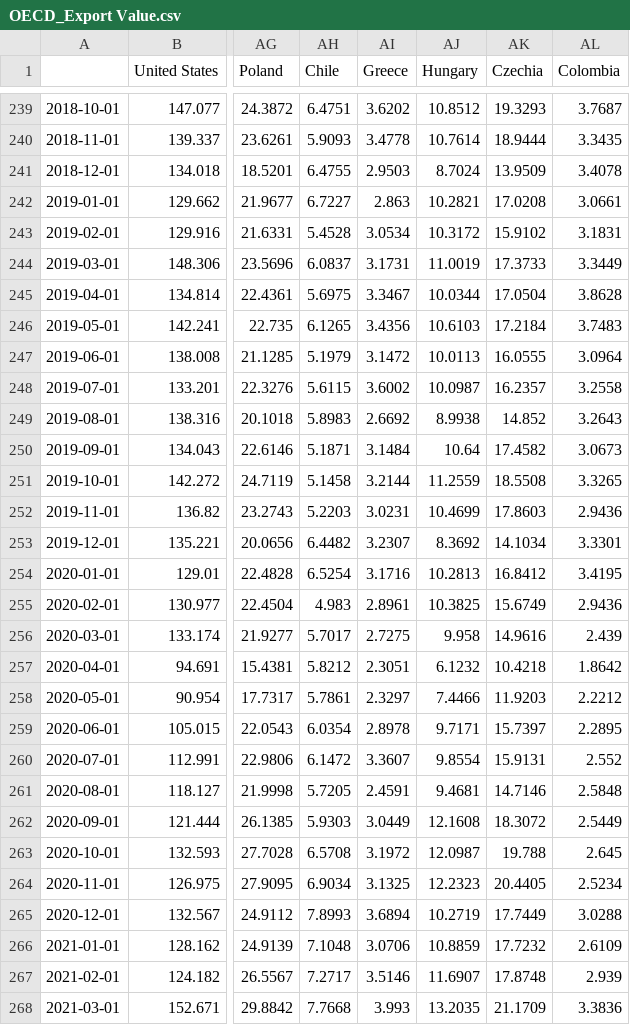
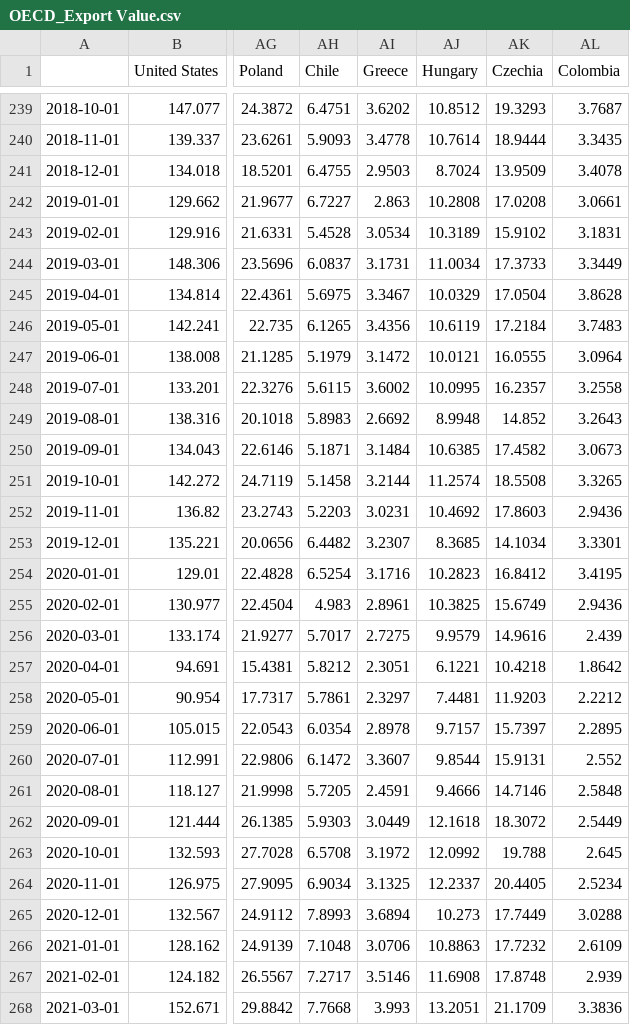
Before and after one commit to lharazin/TFM, a CSV file: Data/OECD_Stats/Indicators/OECD_Export Value.csv, drawn as a sheet; only a part is shown, gaps mark what is left out; the diff covers the shown part only; the diff names each change by its address in the sheet, - before the commit and + after, or states it on an @@ line.

```diff
--- a/Data/OECD_Stats/Indicators/OECD_Export Value.csv
+++ b/Data/OECD_Stats/Indicators/OECD_Export Value.csv
-AJ242 (Hungary): 10.2821
+AJ242 (Hungary): 10.2808
-AJ243 (Hungary): 10.3172
+AJ243 (Hungary): 10.3189
-AJ244 (Hungary): 11.0019
+AJ244 (Hungary): 11.0034
-AJ245 (Hungary): 10.0344
+AJ245 (Hungary): 10.0329
-AJ246 (Hungary): 10.6103
+AJ246 (Hungary): 10.6119
-AJ247 (Hungary): 10.0113
+AJ247 (Hungary): 10.0121
-AJ248 (Hungary): 10.0987
+AJ248 (Hungary): 10.0995
-AJ249 (Hungary): 8.9938
+AJ249 (Hungary): 8.9948
-AJ250 (Hungary): 10.64
+AJ250 (Hungary): 10.6385
-AJ251 (Hungary): 11.2559
+AJ251 (Hungary): 11.2574
-AJ252 (Hungary): 10.4699
+AJ252 (Hungary): 10.4692
-AJ253 (Hungary): 8.3692
+AJ253 (Hungary): 8.3685
-AJ254 (Hungary): 10.2813
+AJ254 (Hungary): 10.2823
-AJ256 (Hungary): 9.958
+AJ256 (Hungary): 9.9579
-AJ257 (Hungary): 6.1232
+AJ257 (Hungary): 6.1221
-AJ258 (Hungary): 7.4466
+AJ258 (Hungary): 7.4481
-AJ259 (Hungary): 9.7171
+AJ259 (Hungary): 9.7157
-AJ260 (Hungary): 9.8554
+AJ260 (Hungary): 9.8544
-AJ261 (Hungary): 9.4681
+AJ261 (Hungary): 9.4666
-AJ262 (Hungary): 12.1608
+AJ262 (Hungary): 12.1618
-AJ263 (Hungary): 12.0987
+AJ263 (Hungary): 12.0992
-AJ264 (Hungary): 12.2323
+AJ264 (Hungary): 12.2337
-AJ265 (Hungary): 10.2719
+AJ265 (Hungary): 10.273
-AJ266 (Hungary): 10.8859
+AJ266 (Hungary): 10.8863
-AJ267 (Hungary): 11.6907
+AJ267 (Hungary): 11.6908
-AJ268 (Hungary): 13.2035
+AJ268 (Hungary): 13.2051
```
Also changed, not shown: 76 edited cells elsewhere in this file, Data/OECD_Stats/Indicators/OECD_Customer Price Index.csv, Data/OECD_Stats/Indicators/OECD_Import Value.csv, 36 other files.
